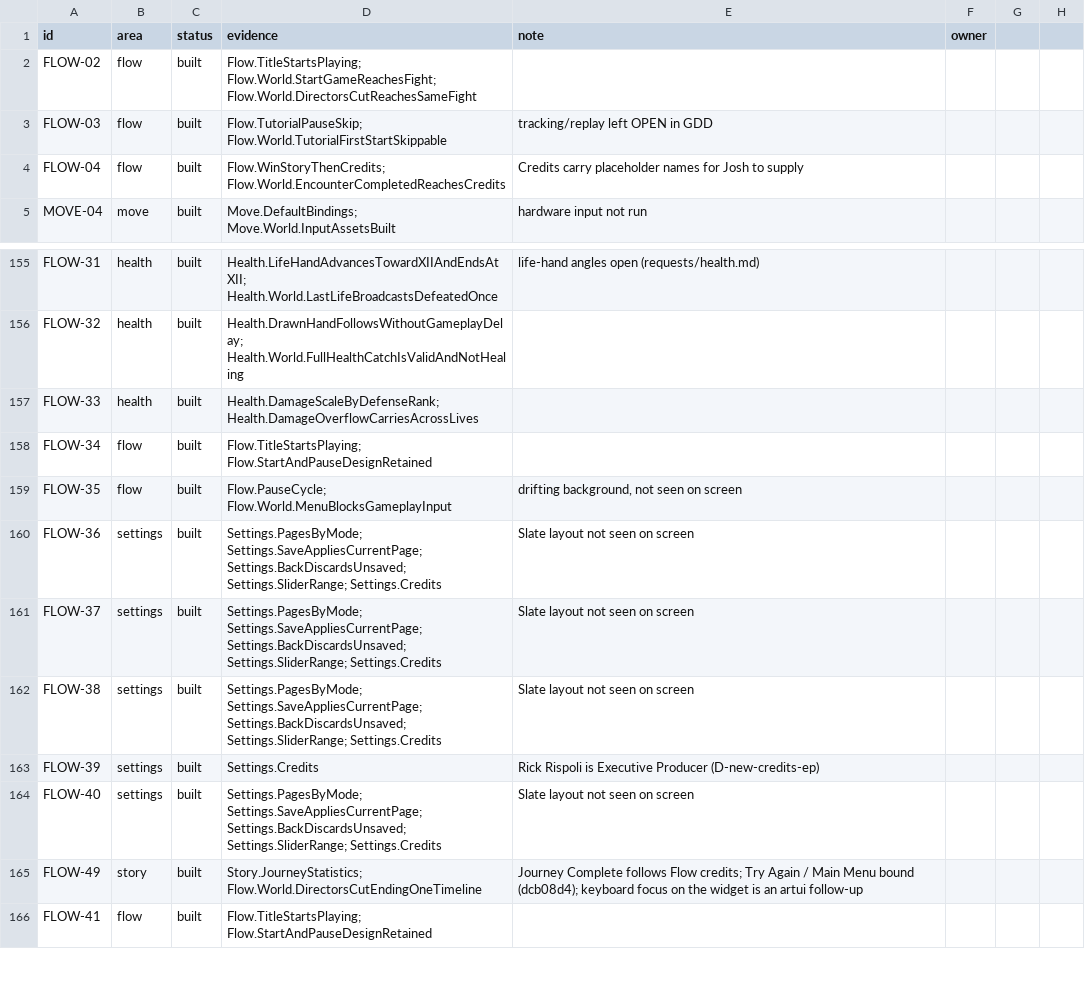
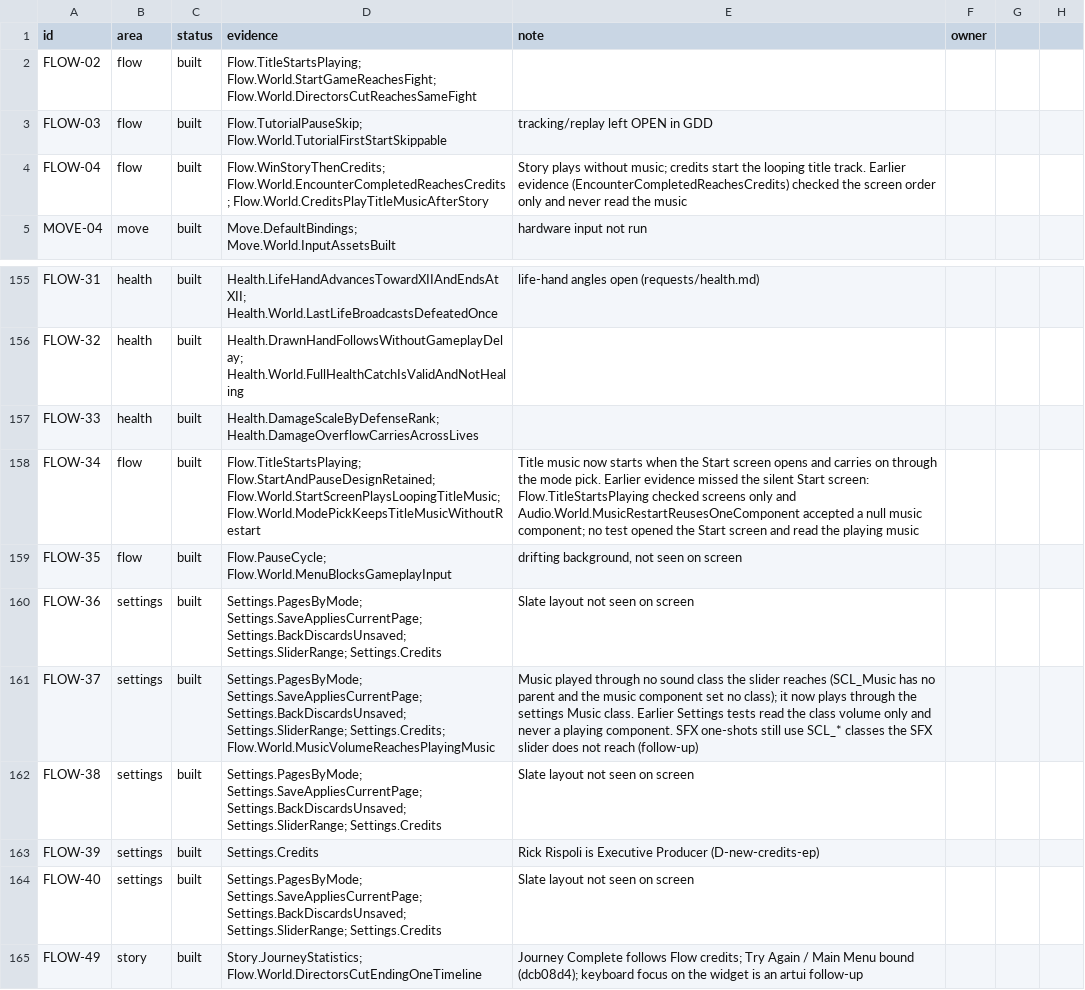
Before and after one commit to joshdrochon/UmbrellaElla, a CSV file: docs/build/rule-status.csv, drawn as a sheet; only a part is shown, gaps mark what is left out; the shorter side is filled out with more unchanged rows; the diff names each change by its address in the sheet, - before the commit and + after, or states it on an @@ line.

```diff
--- a/docs/build/rule-status.csv
+++ b/docs/build/rule-status.csv
-D4 (evidence): Flow.WinStoryThenCredits; Flow.World.EncounterCompletedReachesCredits
+D4 (evidence): Flow.WinStoryThenCredits; Flow.World.EncounterCompletedReachesCredits; Flow.World.CreditsPlayTitleMusicAfterStory
-E4 (note): Credits carry placeholder names for Josh to supply
+E4 (note): Story plays without music; credits start the looping title track. Earlier evidence (EncounterCompletedReachesCredits) checked the screen order only and never read the music
-D158 (evidence): Flow.TitleStartsPlaying; Flow.StartAndPauseDesignRetained
+D158 (evidence): Flow.TitleStartsPlaying; Flow.StartAndPauseDesignRetained; Flow.World.StartScreenPlaysLoopingTitleMusic; Flow.World.ModePickKeepsTitleMusicWithoutRestart
-E158 (note): (empty)
+E158 (note): Title music now starts when the Start screen opens and carries on through the mode pick. Earlier evidence missed the silent Start screen: Flow.TitleStartsPlaying checked screens only and Audio.World.MusicRestartReusesOneComponent accepted a null music component; no test opened the Start screen and read the playing music
-D161 (evidence): …Settings.BackDiscardsUnsaved; Settings.SliderRange; Settings.Credits
+D161 (evidence): …Settings.BackDiscardsUnsaved; Settings.SliderRange; Settings.Credits; Flow.World.MusicVolumeReachesPlayingMusic
-E161 (note): Slate layout not seen on screen
+E161 (note): Music played through no sound class the slider reaches (SCL_Music has no parent and the music component set no class); it now plays through the settings Music class. Earlier Settings tests read the class volume only and never a playing component. SFX one-shots still use SCL_* classes the SFX slider does not reach (follow-up)
```
Also changed, not shown: 10 other files.
